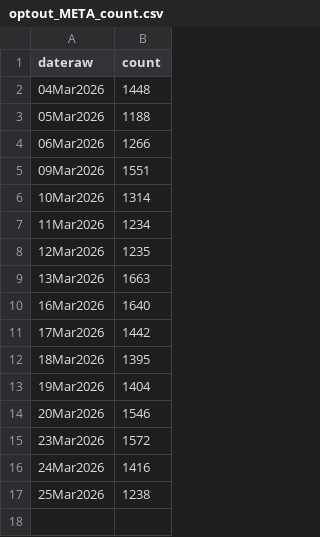
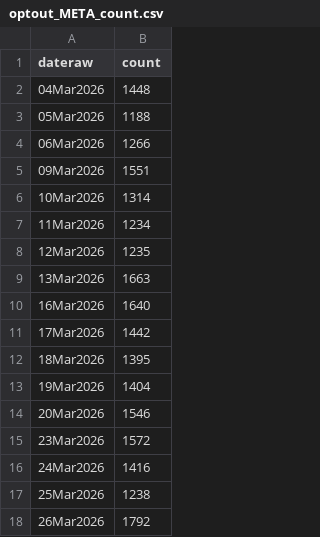
Before and after one commit to cooper-kerr/financial-bubble-detection-dashboard, a CSV file: data/csv/optout_META_count.csv, drawn as a sheet.

```diff
--- a/data/csv/optout_META_count.csv
+++ b/data/csv/optout_META_count.csv
@@ -17 +17,2 @@ dateraw,count
 25Mar2026,1238
+26Mar2026,1792
```
Also changed, not shown: data/csv/optout_AIG.csv, data/csv/optout_MSFT_count.csv, 46 other files.
